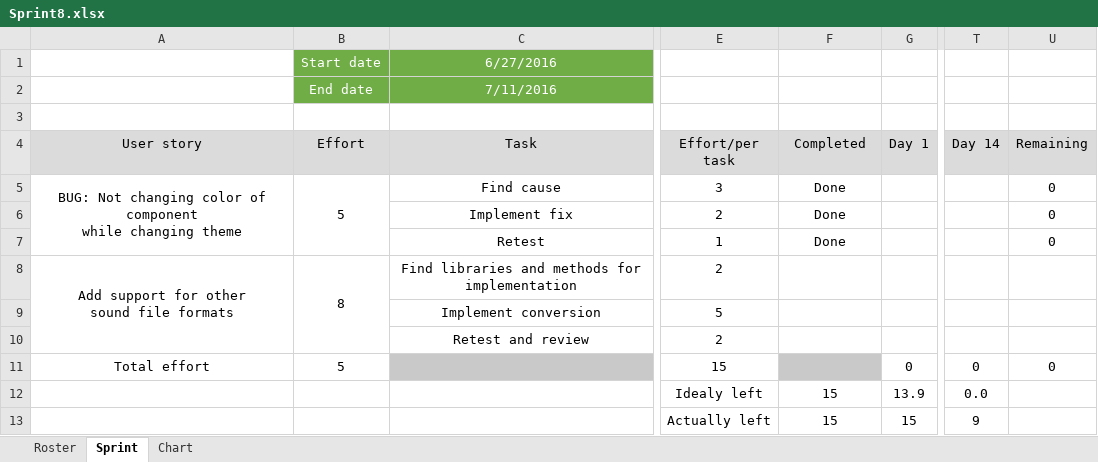
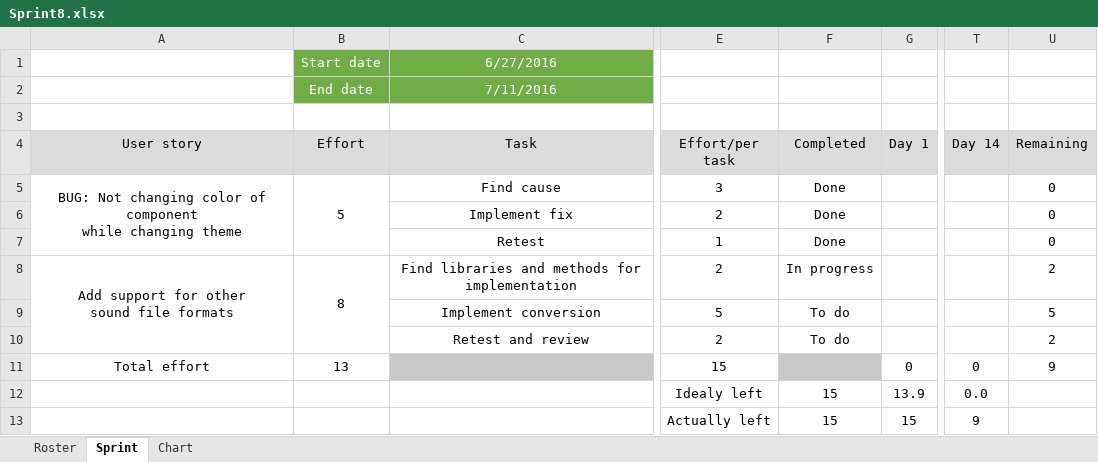
Before and after one commit to RazvojSoftvera2/MasterAudioTechnologyFunctions, an Excel workbook: Documentation and designs/Sprint_info/Sprint8.xlsx, sheet Sprint, drawn as a sheet; only a part is shown, gaps mark what is left out; values as stored, in another font and other column widths than the file's, no borders; conditional formats not drawn; the diff names each change by its address in the sheet, - before the commit and + after, or states it on an @@ line.

Commit message:
Documentation work

```diff
--- a/Documentation and designs/Sprint_info/Sprint8.xlsx (sheet Sprint)
+++ b/Documentation and designs/Sprint_info/Sprint8.xlsx (sheet Sprint)
-F8 (Completed): (empty)
+F8 (Completed): In progress
-U8 (Remaining): (empty)
+U8 (Remaining): 2
-F9:F10 (Completed): (empty)
+F9:F10 (Completed): To do
-U9 (Remaining): (empty)
+U9 (Remaining): 5
-U10 (Remaining): (empty)
+U10 (Remaining): 2
-B11 (Effort): 5
+B11 (Effort): 13
-U11 (Remaining): 0
+U11 (Remaining): 9
```
Also changed, not shown: charts or pictures, 2 other files.
